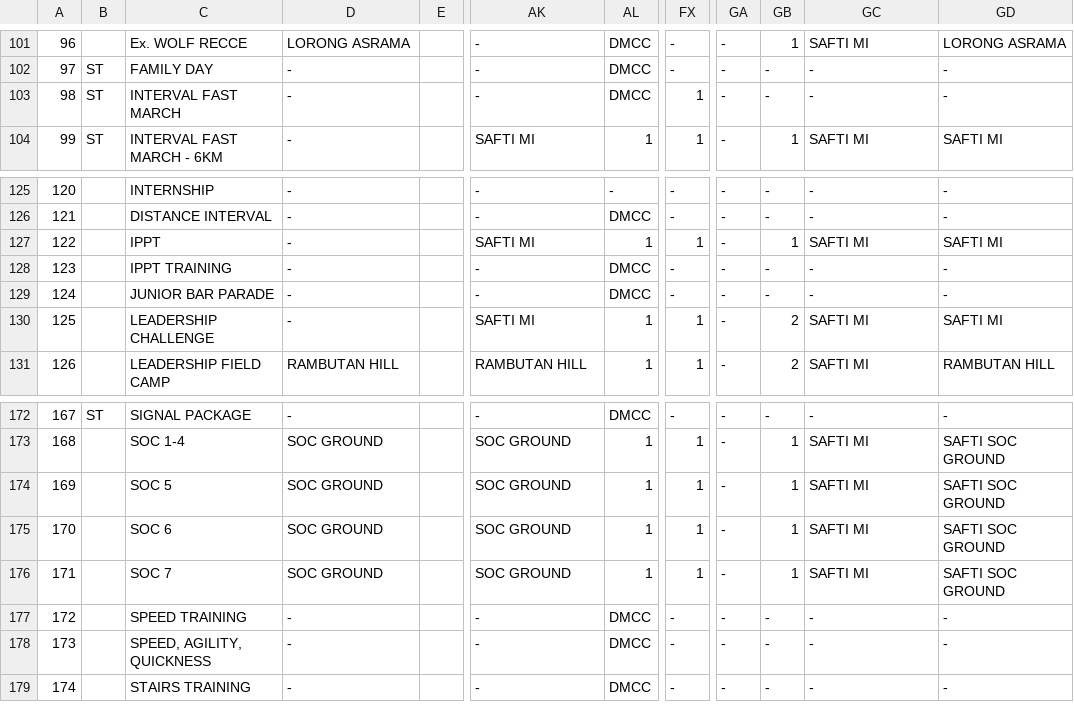
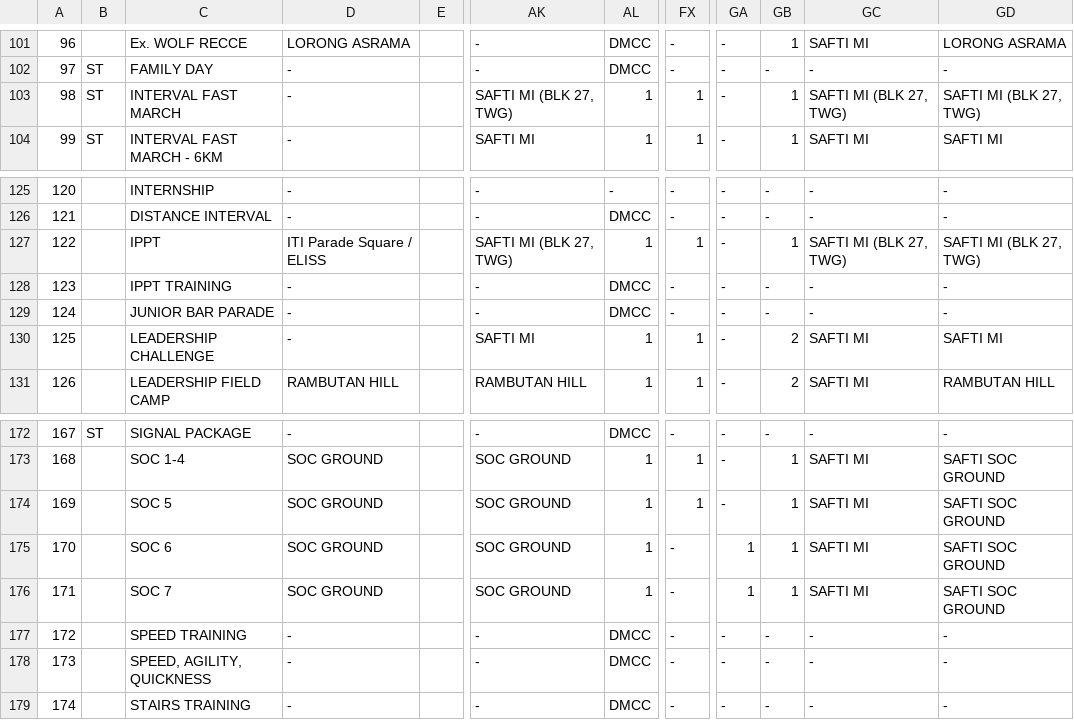
Before and after one commit to kaiquanz/resource-booking-generator, a CSV file: SIAO - Lesson Plan.csv, drawn as a sheet; only a part is shown, gaps mark what is left out; the diff covers the shown part only; the diff names each change by its address in the sheet, - before the commit and + after, or states it on an @@ line.

```diff
--- a/SIAO - Lesson Plan.csv
+++ b/SIAO - Lesson Plan.csv
-AK103: -
+AK103: SAFTI MI (BLK 27, TWG)
-AL103: DMCC
+AL103: 1
-GB103: -
+GB103: 1
-GC103: -
+GC103: SAFTI MI (BLK 27, TWG)
-GD103: -
+GD103: SAFTI MI (BLK 27, TWG)
-D127: -
+D127: ITI Parade Square / ELISS
-AK127: SAFTI MI
+AK127: SAFTI MI (BLK 27, TWG)
-GC127: SAFTI MI
+GC127: SAFTI MI (BLK 27, TWG)
-GD127: SAFTI MI
+GD127: SAFTI MI (BLK 27, TWG)
-FX175:FX176: 1
+FX175:FX176: -
-GA175:GA176: -
+GA175:GA176: 1
```
Also changed, not shown: 95 edited cells elsewhere in this file, 3 other files.
